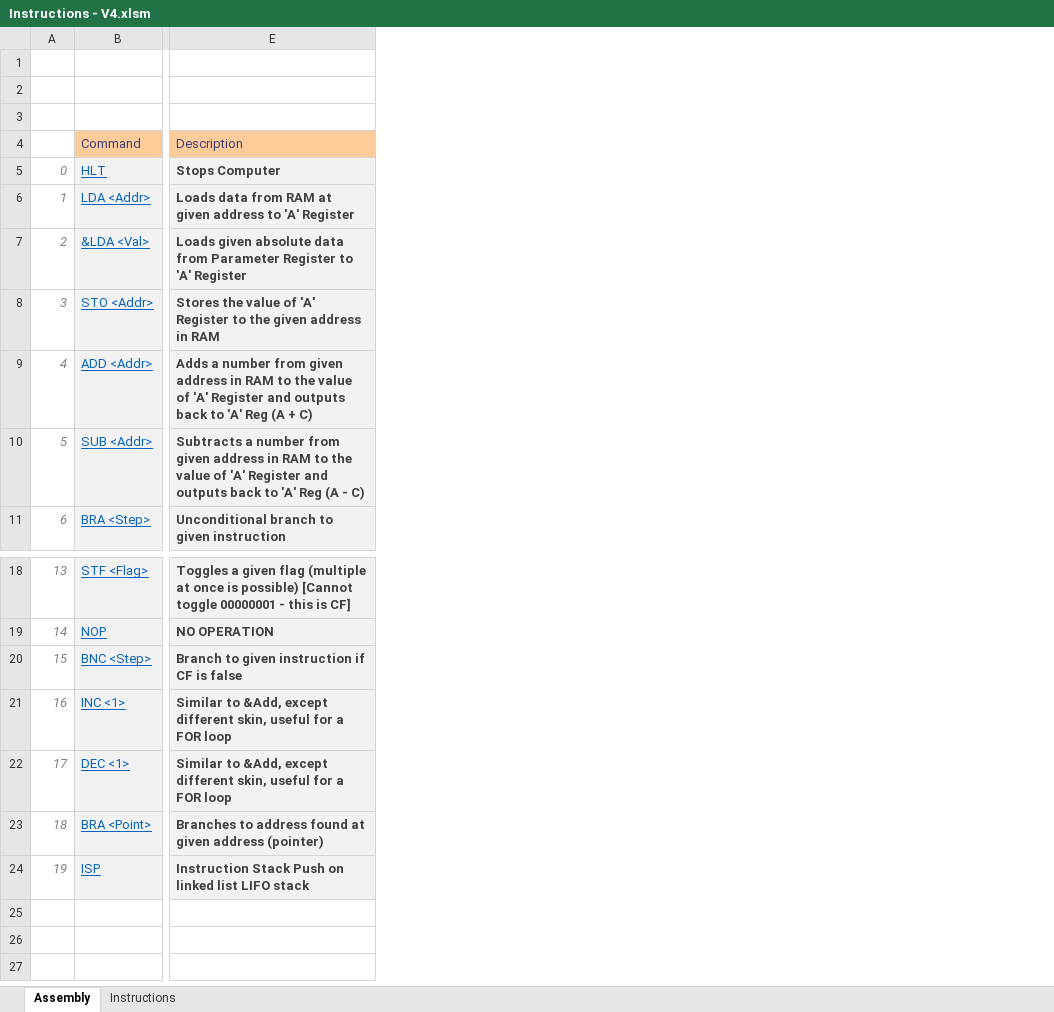
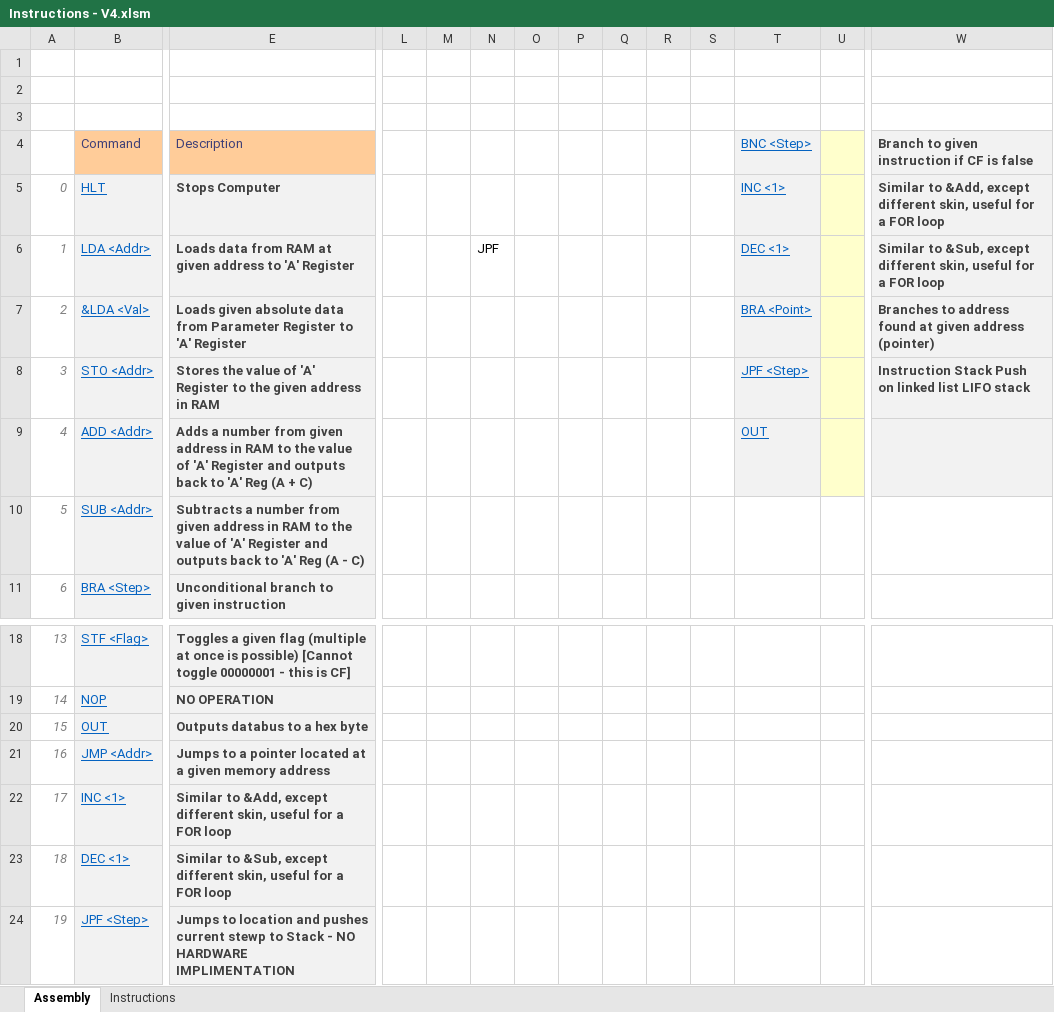
Before and after one commit to namrag10/8-BitComputer, an Excel workbook: V4/Instructions - V4.xlsm, sheet Assembly, drawn as a sheet; only a part is shown, gaps mark what is left out; values as stored, in another font and other column widths than the file's, no borders; the diff covers the shown part only; the diff names each change by its address in the sheet, - before the commit and + after, or states it on an @@ line.

```diff
--- a/V4/Instructions - V4.xlsm (sheet Assembly)
+++ b/V4/Instructions - V4.xlsm (sheet Assembly)
+column L, empty
+column M, empty
+column N, row 6: JPF
+column O, empty
+column P, empty
+column Q, empty
+column R, empty
+column S, empty
+column T (BNC <Step>), rows 5-9: INC <1> | DEC <1> | BRA <Point> | JPF <Step> | OUT
+column U, empty
+column W, rows 4-8: Branch to given instruction if CF is false | Similar to &Add, except different skin, useful for a FOR loop | Similar to &Sub, except different skin, useful for a FOR loop | Branches to address found at given address (pointer) | Instruction Stack Push on linked list LIFO stack
-B20 (Command): BNC <Step>
+B20 (Command): OUT
-E20 (Description): Branch to given instruction if CF is false
+E20 (Description): Outputs databus to a hex byte
-B21 (Command): INC <1>
+B21 (Command): JMP <Addr>
-E21 (Description): Similar to &Add, except different skin, useful for a FOR loop
+E21 (Description): Jumps to a pointer located at a given memory address
-B22 (Command): DEC <1>
+B22 (Command): INC <1>
-B23 (Command): BRA <Point>
+B23 (Command): DEC <1>
-E23 (Description): Branches to address found at given address (pointer)
+E23 (Description): Similar to &Sub, except different skin, useful for a FOR loop
-B24 (Command): ISP
+B24 (Command): JPF <Step>
-E24 (Description): Instruction Stack Push on linked list LIFO stack
+E24 (Description): Jumps to location and pushes current stewp to Stack - NO HARDWARE IMPLIMENTATION
```
Also changed, not shown: 1 added column elsewhere in this sheet, sheet Instructions, formulas that keep their value, 13 other files.
